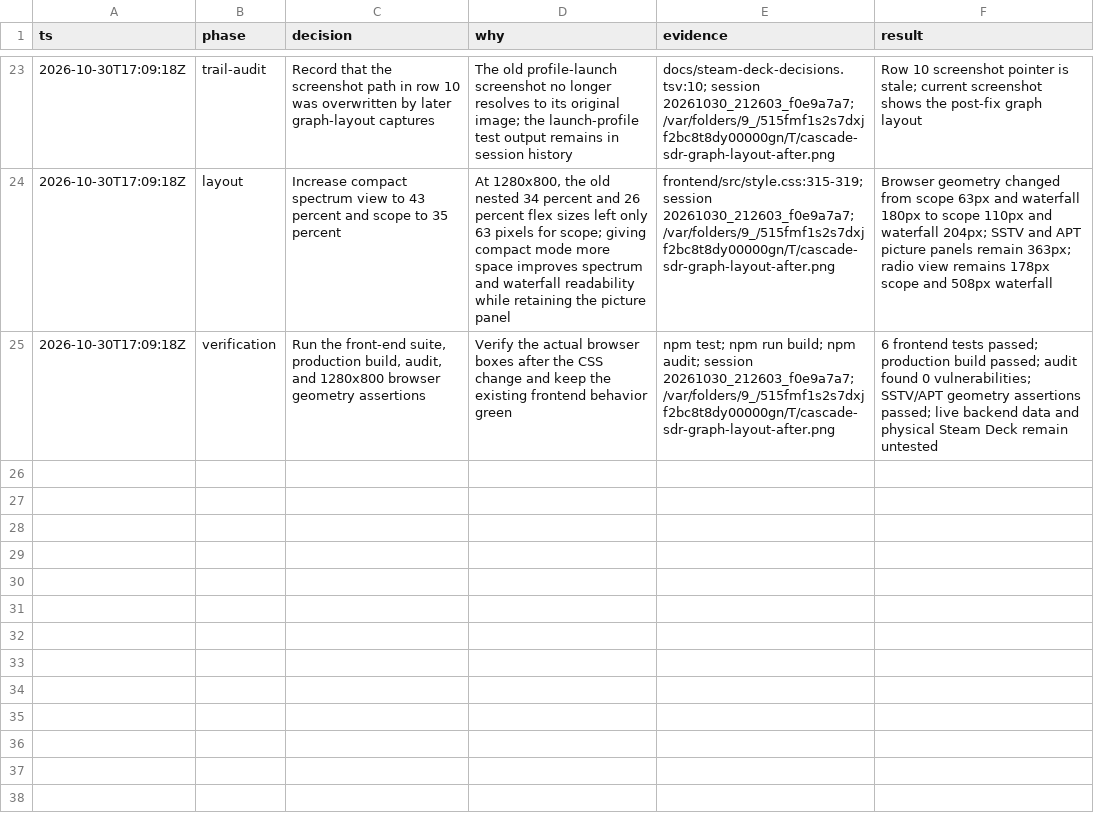
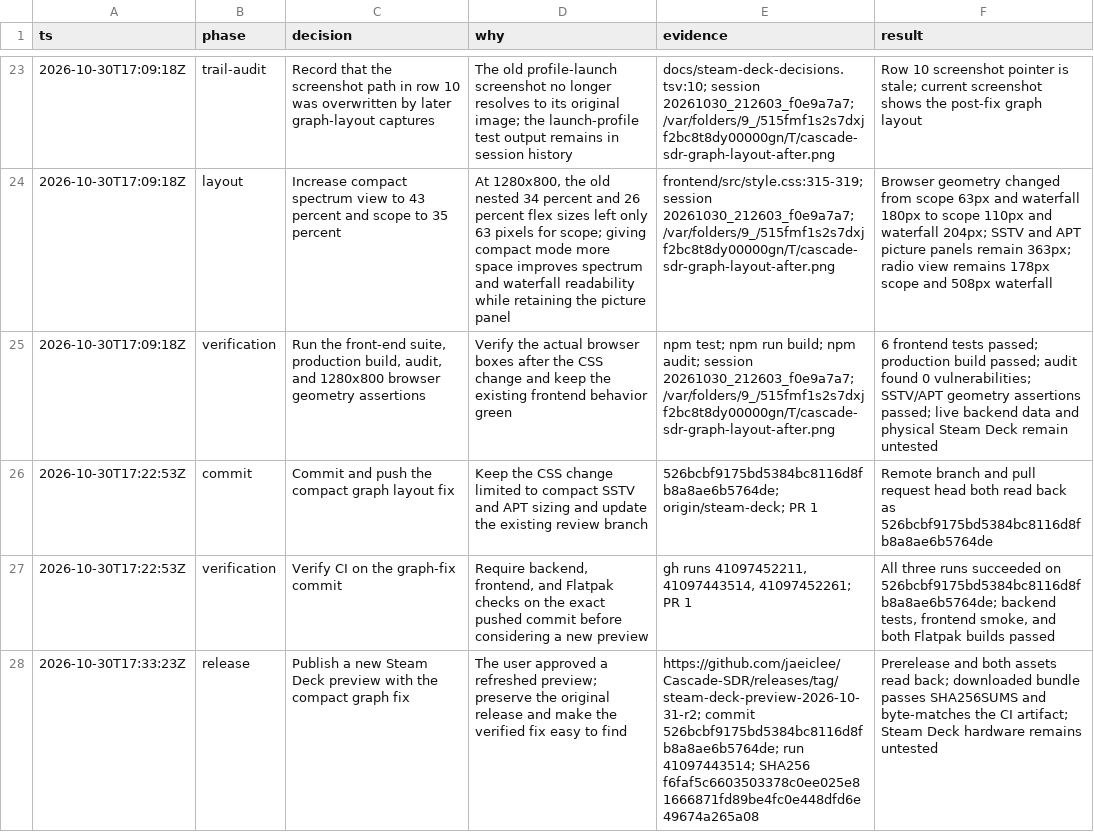
Before and after one commit to jaeiclee/Cascade-SDR, a TSV file: docs/steam-deck-decisions.tsv, drawn as a sheet; only a part is shown, gaps mark what is left out.

Commit message:
docs: link the graph-fix Steam Deck release

```diff
--- a/docs/steam-deck-decisions.tsv
+++ b/docs/steam-deck-decisions.tsv
@@ -25 +25,4 @@ ts	phase	decision	why	evidence	result
 2026-10-30T17:09:18Z	verification	Run the front-end suite, production build, audit, and 1280x800 browser geometry assertions	Verify the actual browser boxes after the CSS change and keep the existing frontend behavior green	npm test; npm run build; npm audit; session 20261030_212603_f0e9a7a7; /var/folders/9_/515fmf1s2s7dxjf2bc8t8dy00000gn/T/cascade-sdr-graph-layout-after.png	6 frontend tests passed; production build passed; audit found 0 vulnerabilities; SSTV/APT geometry assertions passed; live backend data and physical Steam Deck remain untested
+2026-10-30T17:22:53Z	commit	Commit and push the compact graph layout fix	Keep the CSS change limited to compact SSTV and APT sizing and update the existing review branch	526bcbf9175bd5384bc8116d8fb8a8ae6b5764de; origin/steam-deck; PR 1	Remote branch and pull request head both read back as 526bcbf9175bd5384bc8116d8fb8a8ae6b5764de
+2026-10-30T17:22:53Z	verification	Verify CI on the graph-fix commit	Require backend, frontend, and Flatpak checks on the exact pushed commit before considering a new preview	gh runs 41097452211, 41097443514, 41097452261; PR 1	All three runs succeeded on 526bcbf9175bd5384bc8116d8fb8a8ae6b5764de; backend tests, frontend smoke, and both Flatpak builds passed
+2026-10-30T17:33:23Z	release	Publish a new Steam Deck preview with the compact graph fix	The user approved a refreshed preview; preserve the original release and make the verified fix easy to find	https://github.com/jaeiclee/Cascade-SDR/releases/tag/steam-deck-preview-2026-10-31-r2; commit 526bcbf9175bd5384bc8116d8fb8a8ae6b5764de; run 41097443514; SHA256 f6faf5c6603503378c0ee025e81666871fd89be4fc0e448dfd6e49674a265a08	Prerelease and both assets read back; downloaded bundle passes SHA256SUMS and byte-matches the CI artifact; Steam Deck hardware remains untested
```
Also changed, not shown: 1 other file.
